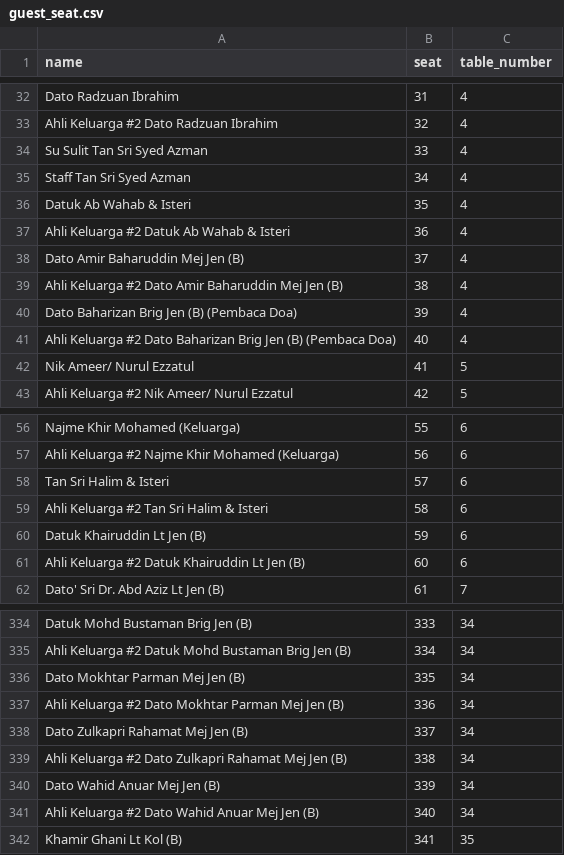
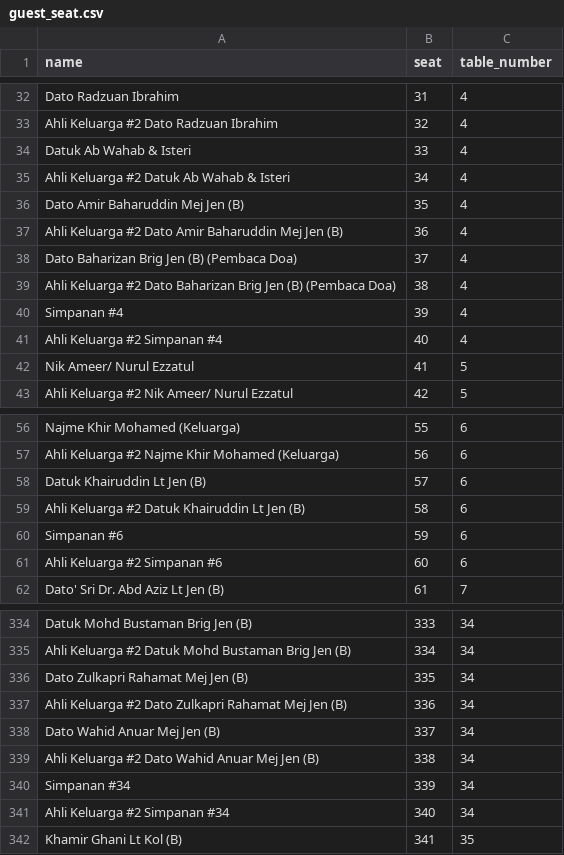
Before and after one commit to hamdanyc/reception, a CSV file: guest_seat.csv, drawn as a sheet; only a part is shown, gaps mark what is left out; the diff covers the shown part only.

Commit message:
Add files via upload

```diff
--- a/guest_seat.csv
+++ b/guest_seat.csv
@@ -33,10 +33,10 @@ Dato Radzuan Ibrahim,31,4
 Ahli Keluarga #2 Dato Radzuan Ibrahim,32,4
-Su Sulit Tan Sri Syed Azman,33,4
-Staff Tan Sri Syed Azman,34,4
-Datuk Ab Wahab & Isteri,35,4
-Ahli Keluarga #2 Datuk Ab Wahab & Isteri,36,4
-Dato Amir Baharuddin Mej Jen (B),37,4
-Ahli Keluarga #2 Dato Amir Baharuddin Mej Jen (B),38,4
-Dato Baharizan Brig Jen (B) (Pembaca Doa),39,4
-Ahli Keluarga #2 Dato Baharizan Brig Jen (B) (Pembaca Doa),40,4
+Datuk Ab Wahab & Isteri,33,4
+Ahli Keluarga #2 Datuk Ab Wahab & Isteri,34,4
+Dato Amir Baharuddin Mej Jen (B),35,4
+Ahli Keluarga #2 Dato Amir Baharuddin Mej Jen (B),36,4
+Dato Baharizan Brig Jen (B) (Pembaca Doa),37,4
+Ahli Keluarga #2 Dato Baharizan Brig Jen (B) (Pembaca Doa),38,4
+Simpanan #4,39,4
+Ahli Keluarga #2 Simpanan #4,40,4
 Nik Ameer/ Nurul Ezzatul,41,5
@@ -57,6 +57,6 @@ Najme Khir Mohamed (Keluarga),55,6
 Ahli Keluarga #2 Najme Khir Mohamed (Keluarga),56,6
-Tan Sri Halim & Isteri,57,6
-Ahli Keluarga #2 Tan Sri Halim & Isteri,58,6
-Datuk Khairuddin Lt Jen (B),59,6
-Ahli Keluarga #2 Datuk Khairuddin Lt Jen (B),60,6
+Datuk Khairuddin Lt Jen (B),57,6
+Ahli Keluarga #2 Datuk Khairuddin Lt Jen (B),58,6
+Simpanan #6,59,6
+Ahli Keluarga #2 Simpanan #6,60,6
 Dato' Sri Dr. Abd Aziz Lt Jen (B),61,7
@@ -335,8 +335,8 @@ Datuk Mohd Bustaman Brig Jen (B),333,34
 Ahli Keluarga #2 Datuk Mohd Bustaman Brig Jen (B),334,34
-Dato Mokhtar Parman Mej Jen (B),335,34
-Ahli Keluarga #2 Dato Mokhtar Parman Mej Jen (B),336,34
-Dato Zulkapri Rahamat Mej Jen (B),337,34
-Ahli Keluarga #2 Dato Zulkapri Rahamat Mej Jen (B),338,34
-Dato Wahid Anuar Mej Jen (B),339,34
-Ahli Keluarga #2 Dato Wahid Anuar Mej Jen (B),340,34
+Dato Zulkapri Rahamat Mej Jen (B),335,34
+Ahli Keluarga #2 Dato Zulkapri Rahamat Mej Jen (B),336,34
+Dato Wahid Anuar Mej Jen (B),337,34
+Ahli Keluarga #2 Dato Wahid Anuar Mej Jen (B),338,34
+Simpanan #34,339,34
+Ahli Keluarga #2 Simpanan #34,340,34
 Khamir Ghani Lt Kol (B),341,35
```
Also changed, not shown: 1 added row, 1 removed row and 12 edited cells elsewhere in this file.
